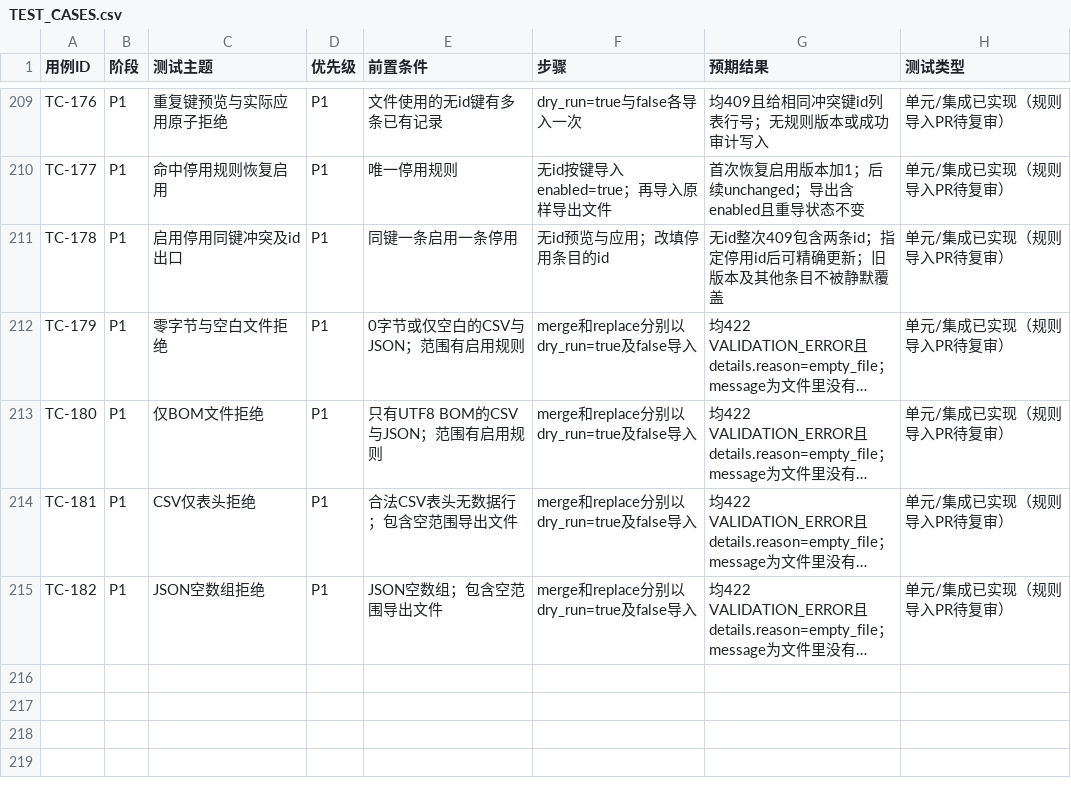
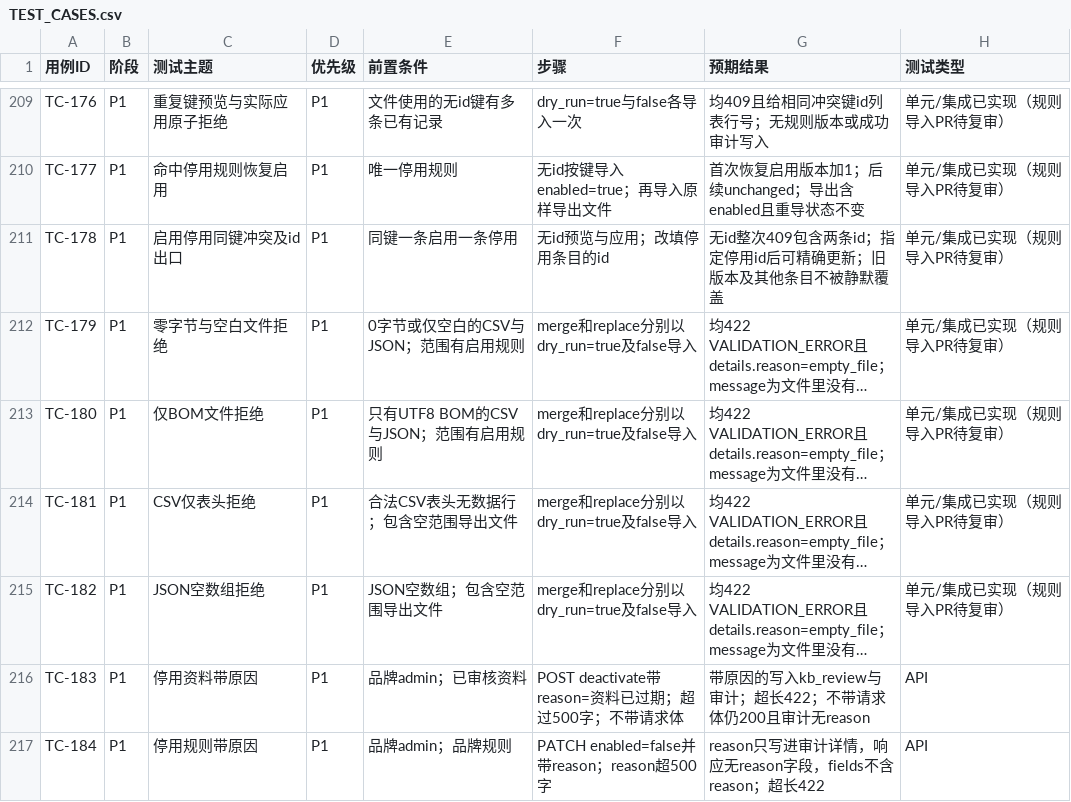
Before and after one commit to c4002159/RedNoteSearch, a CSV file: docs/TEST_CASES.csv, drawn as a sheet; only a part is shown, gaps mark what is left out; long unchanged cells end in …; the diff names each change by its address in the sheet, - before the commit and + after, or states it on an @@ line.

```diff
--- a/docs/TEST_CASES.csv
+++ b/docs/TEST_CASES.csv
+row 216: TC-183 | P1 | 停用资料带原因 | P1 | 品牌admin；已审核资料 | POST deactivate带reason=资料已过期；超过500字；不带请求体 | 带原因的写入kb_review与审计；超长422；不带请求体仍200且审计无reason | API
+row 217: TC-184 | P1 | 停用规则带原因 | P1 | 品牌admin；品牌规则 | PATCH enabled=false并带reason；reason超500字 | reason只写进审计详情，响应无reason字段，fields不含reason；超长422 | API
```
Also changed, not shown: 11 other files.
